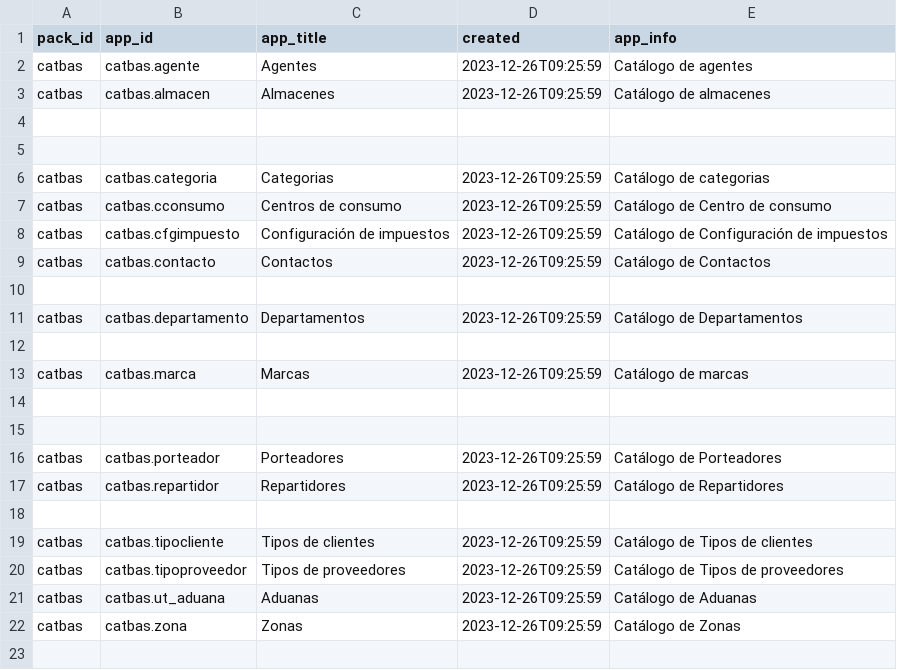
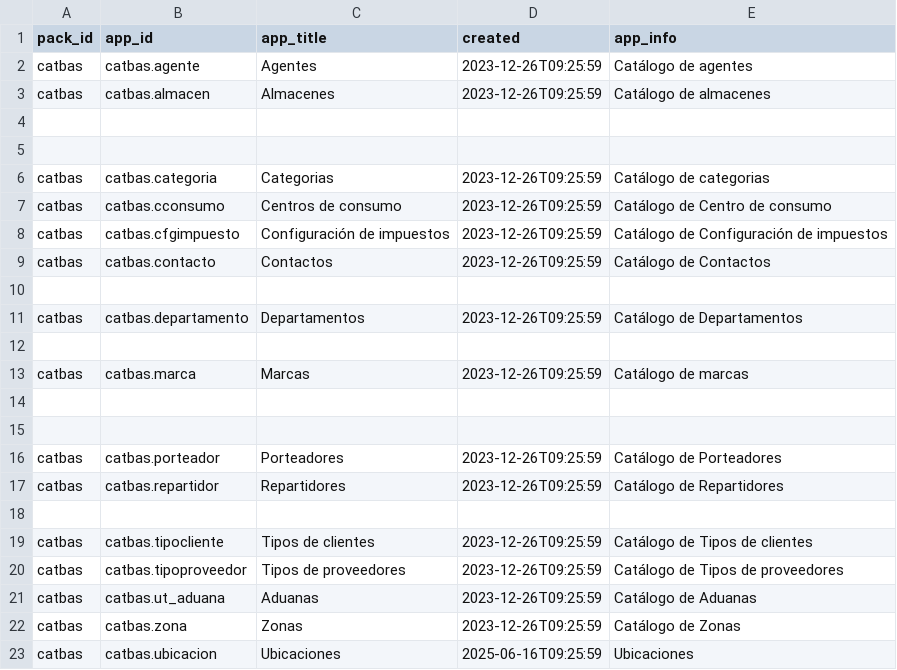
Before and after one commit to Induxsoft/catbas, a CSV file: src/catbas/_install/app_info/sys_app_catalog.csv, drawn as a sheet.

```diff
--- a/src/catbas/_install/app_info/sys_app_catalog.csv
+++ b/src/catbas/_install/app_info/sys_app_catalog.csv
@@ -22 +22,2 @@
 "catbas","catbas.zona","Zonas",2023-12-26T09:25:59,"Catálogo de Zonas"
+"catbas","catbas.ubicacion","Ubicaciones",2025-06-16T09:25:59,"Ubicaciones"
```
Also changed, not shown: src/catbas/_install/app_info/sys_app_item_action.csv, src/catbas/_install/app_info/sys_app_item_type.csv, 20 other files.
